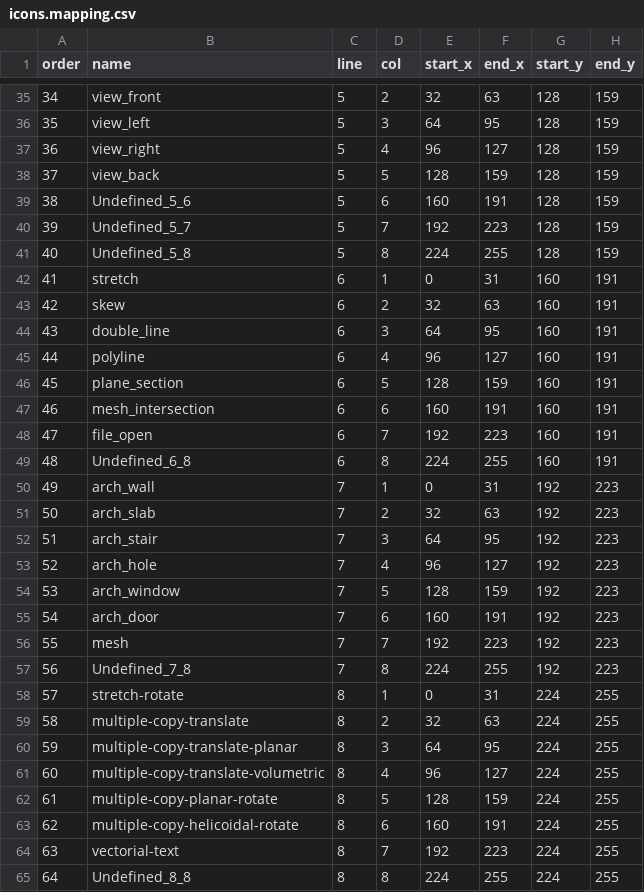
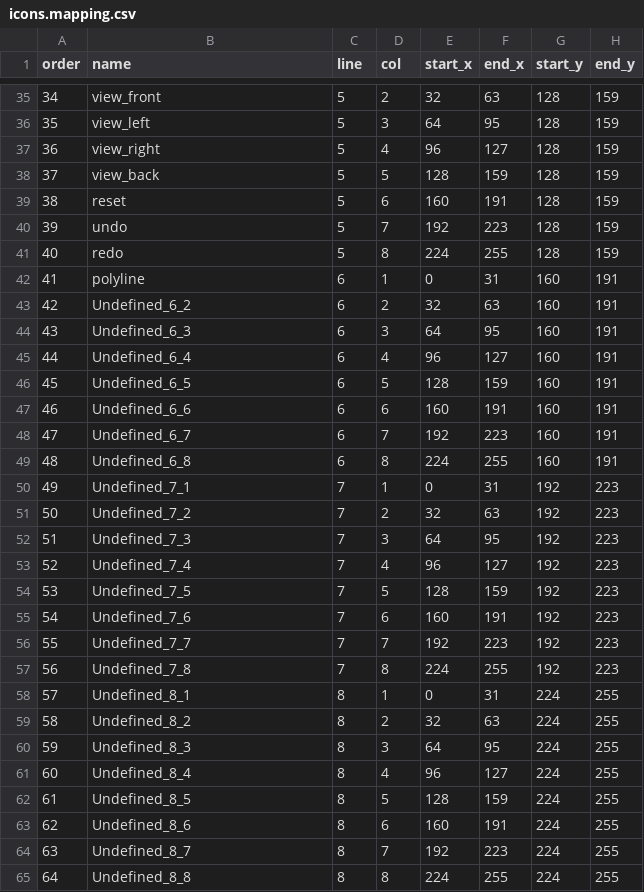
Before and after one commit to alfu32/voxd31-editor-kt, a CSV file: web/build/generated/web-assets/icons.mapping.csv, drawn as a sheet; only a part is shown, gaps mark what is left out; the diff covers the shown part only; the diff names each change by its address in the sheet, - before the commit and + after, or states it on an @@ line.

Commit message:
fix(polyline):
Adjusted the polyline behavior in core/src/main/kotlin/com/voxd31/editor/EditorTool.kt:

  - Line Segment: unchanged.
  - Arc Segment: previous endpoint is point 1, next click is point 2 on the arc, next click is point 3/end of the arc.
  - Circle Segment: previous endpoint is the arc start, next click is the circle center, next click is the arc end.

```diff
--- a/web/build/generated/web-assets/icons.mapping.csv
+++ b/web/build/generated/web-assets/icons.mapping.csv
-B39 (name): Undefined_5_6
+B39 (name): reset
-B40 (name): Undefined_5_7
+B40 (name): undo
-B41 (name): Undefined_5_8
+B41 (name): redo
-B42 (name): stretch
+B42 (name): polyline
-B43 (name): skew
+B43 (name): Undefined_6_2
-B44 (name): double_line
+B44 (name): Undefined_6_3
-B45 (name): polyline
+B45 (name): Undefined_6_4
-B46 (name): plane_section
+B46 (name): Undefined_6_5
-B47 (name): mesh_intersection
+B47 (name): Undefined_6_6
-B48 (name): file_open
+B48 (name): Undefined_6_7
-B50 (name): arch_wall
+B50 (name): Undefined_7_1
-B51 (name): arch_slab
+B51 (name): Undefined_7_2
-B52 (name): arch_stair
+B52 (name): Undefined_7_3
-B53 (name): arch_hole
+B53 (name): Undefined_7_4
-B54 (name): arch_window
+B54 (name): Undefined_7_5
-B55 (name): arch_door
+B55 (name): Undefined_7_6
-B56 (name): mesh
+B56 (name): Undefined_7_7
-B58 (name): stretch-rotate
+B58 (name): Undefined_8_1
-B59 (name): multiple-copy-translate
+B59 (name): Undefined_8_2
-B60 (name): multiple-copy-translate-planar
+B60 (name): Undefined_8_3
-B61 (name): multiple-copy-translate-volumetric
+B61 (name): Undefined_8_4
-B62 (name): multiple-copy-planar-rotate
+B62 (name): Undefined_8_5
-B63 (name): multiple-copy-helicoidal-rotate
+B63 (name): Undefined_8_6
-B64 (name): vectorial-text
+B64 (name): Undefined_8_7
```
Also changed, not shown: 4 edited cells elsewhere in this file, 9 other files.
